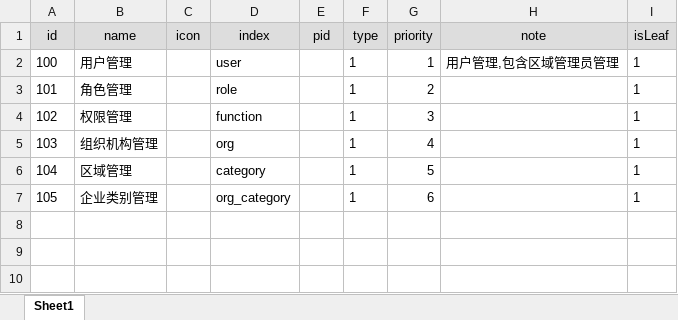
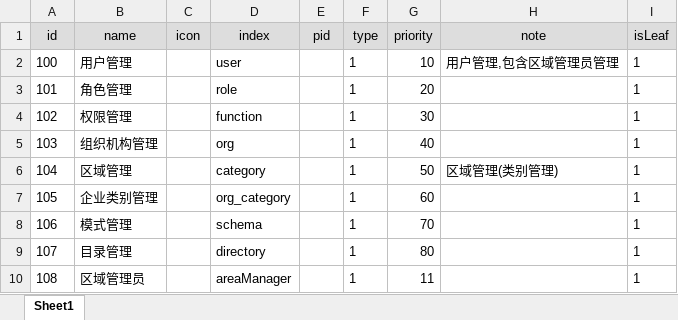
Before and after one commit to zdq0412/trafic, an Excel workbook: src/main/resources/static/function.xlsx, sheet Sheet1, drawn as a sheet; values as stored, in another font and other column widths than the file's, no borders; the diff names each change by its address in the sheet, - before the commit and + after, or states it on an @@ line.

```diff
--- a/src/main/resources/static/function.xlsx (sheet Sheet1)
+++ b/src/main/resources/static/function.xlsx (sheet Sheet1)
-G2 (priority): 1
+G2 (priority): 10
-G3 (priority): 2
+G3 (priority): 20
-G4 (priority): 3
+G4 (priority): 30
-G5 (priority): 4
+G5 (priority): 40
-G6 (priority): 5
+G6 (priority): 50
-H6 (note): (empty)
+H6 (note): 区域管理(类别管理)
-G7 (priority): 6
+G7 (priority): 60
+row 8: 106 | 模式管理 |  | schema |  | 1 | 70 |  | 1
+row 9: 107 | 目录管理 |  | directory |  | 1 | 80 |  | 1
+row 10: 108 | 区域管理员 |  | areaManager |  | 1 | 11 |  | 1
```
Also changed, not shown: 文档/工作计划.xlsx, 5 other files.
